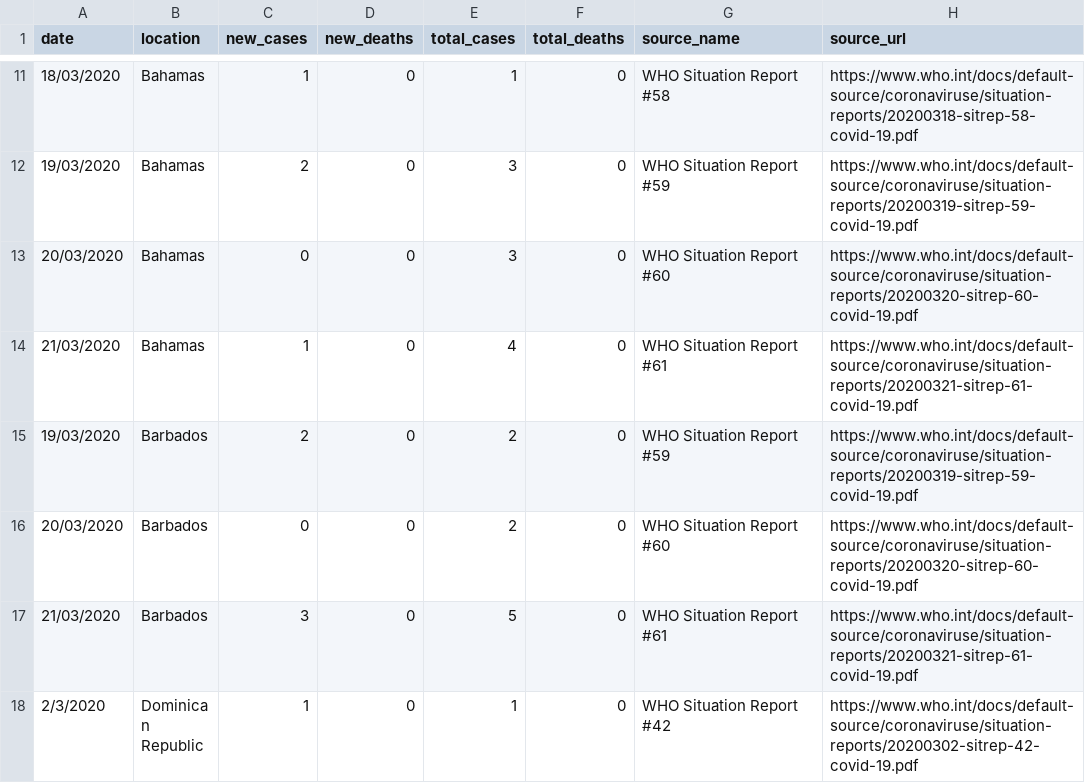
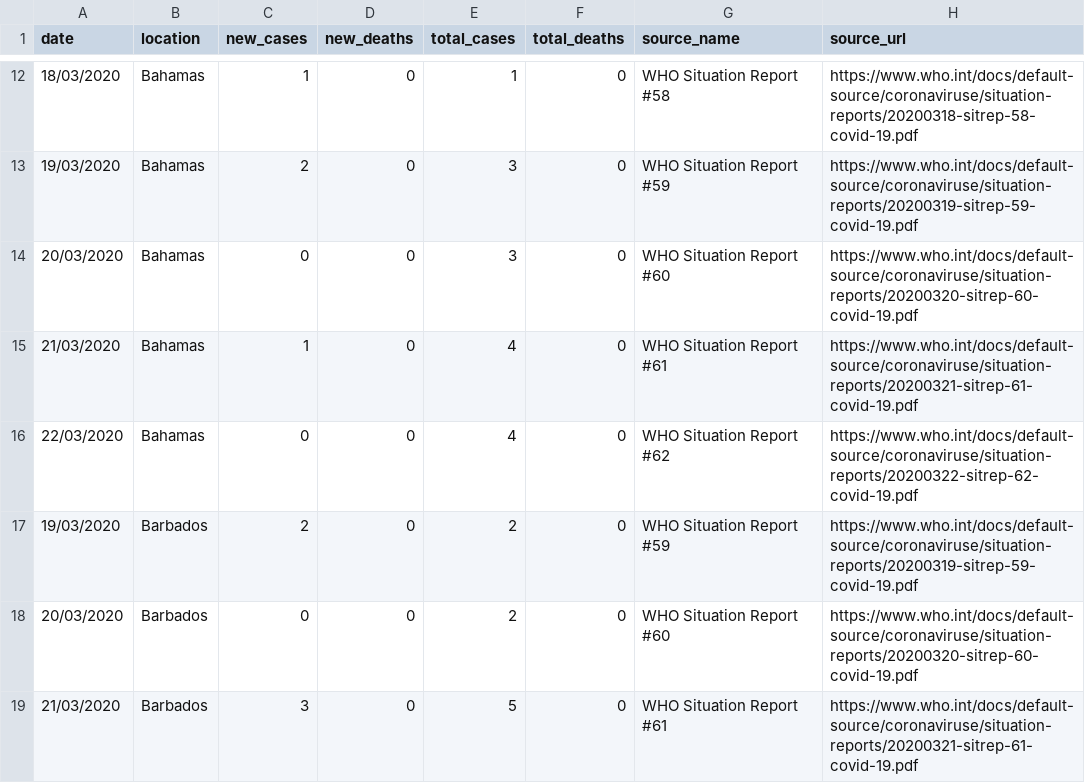
Before and after one commit to obikag/caribbean-virus-tracker, a CSV file: src/data/caribbeandata.csv, drawn as a sheet; only a part is shown, gaps mark what is left out; the shorter side is filled out with more unchanged rows; the diff covers the shown part only.

```diff
--- a/src/data/caribbeandata.csv
+++ b/src/data/caribbeandata.csv
@@ -14,2 +15,3 @@ date,location,new_cases,new_deaths,total_cases,total_deaths,source_name,source_u
 21/03/2020,Bahamas,1,0,4,0,WHO Situation Report #61,https://www.who.int/docs/default-source/coronaviruse/situation-reports/20200321-sitrep-61-covid-19.pdf
+22/03/2020,Bahamas,0,0,4,0,WHO Situation Report #62,https://www.who.int/docs/default-source/coronaviruse/situation-reports/20200322-sitrep-62-covid-19.pdf
 19/03/2020,Barbados,2,0,2,0,WHO Situation Report #59,https://www.who.int/docs/default-source/coronaviruse/situation-reports/20200319-sitrep-59-covid-19.pdf
```
Also changed, not shown: 11 added rows elsewhere in this file, 7 other files.
